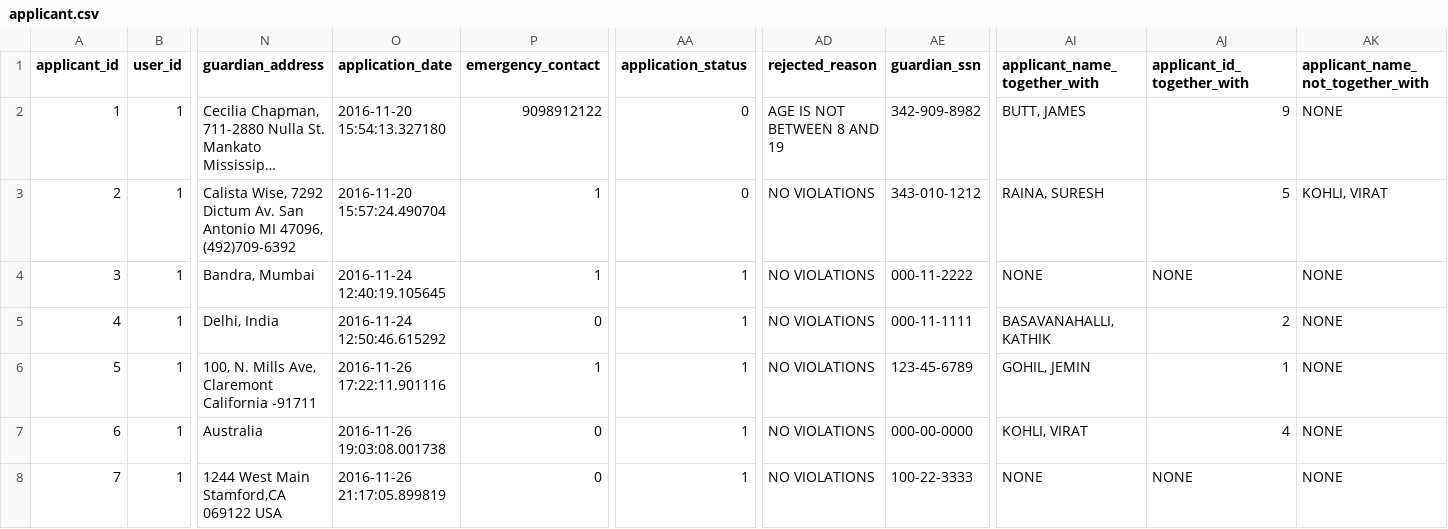
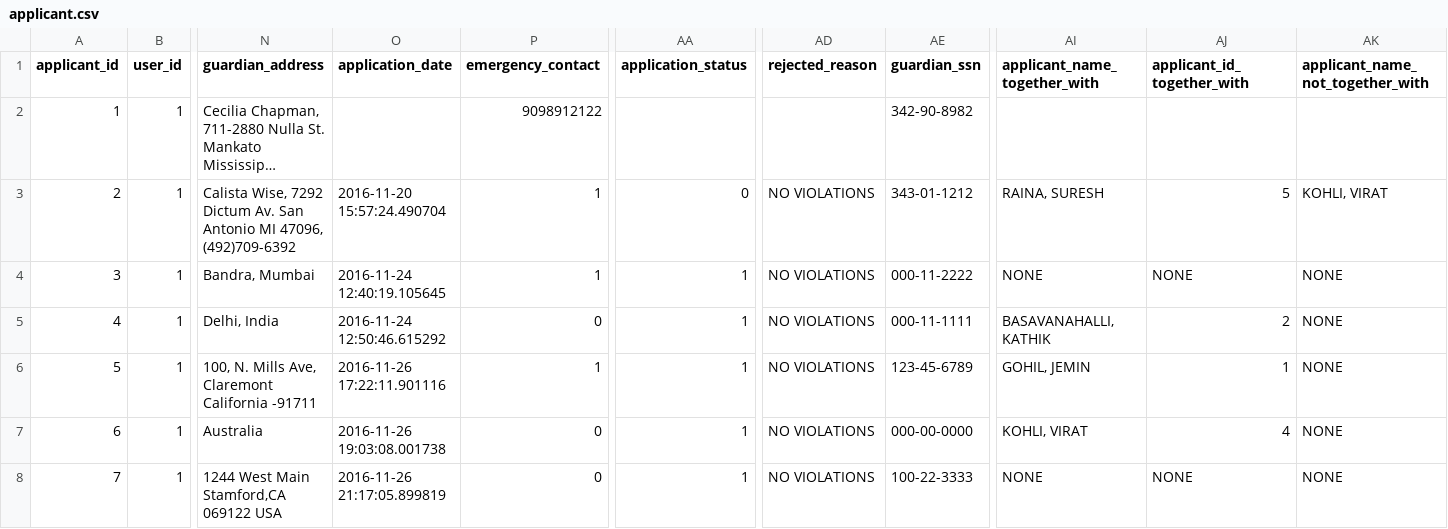
Before and after one commit to karbmk/CGU_software_development, a CSV file: Gila_Breath_Camp/Code/Csv/applicant.csv, drawn as a sheet; only a part is shown, gaps mark what is left out; long unchanged cells end in …; the diff names each change by its address in the sheet, - before the commit and + after, or states it on an @@ line.

```diff
--- a/Gila_Breath_Camp/Code/Csv/applicant.csv
+++ b/Gila_Breath_Camp/Code/Csv/applicant.csv
-O2 (application_date): 2016-11-20 15:54:13.327180
+O2 (application_date): (empty)
-AA2 (application_status): 0
+AA2 (application_status): (empty)
-AD2 (rejected_reason): AGE IS NOT BETWEEN 8 AND 19
+AD2 (rejected_reason): (empty)
-AE2 (guardian_ssn): 342-909-8982
+AE2 (guardian_ssn): 342-90-8982
-AI2 (applicant_name_together_with): BUTT, JAMES
+AI2 (applicant_name_together_with): (empty)
-AJ2 (applicant_id_together_with): 9
+AJ2 (applicant_id_together_with): (empty)
-AK2 (applicant_name_not_together_with): NONE
+AK2 (applicant_name_not_together_with): (empty)
-AE3 (guardian_ssn): 343-010-1212
+AE3 (guardian_ssn): 343-01-1212
```
Also changed, not shown: 2 other files.
